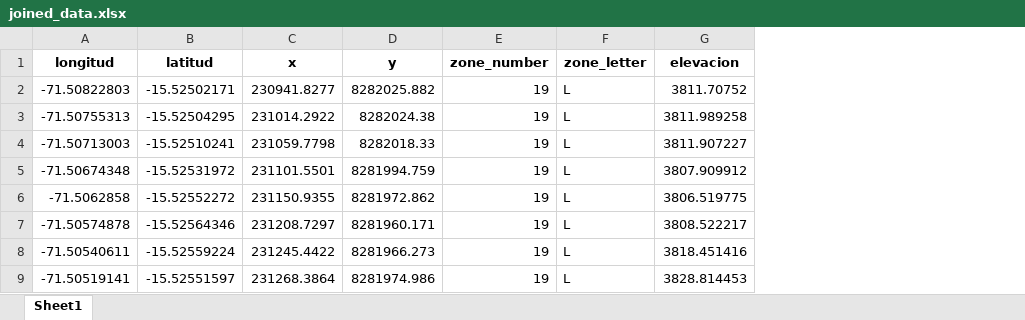
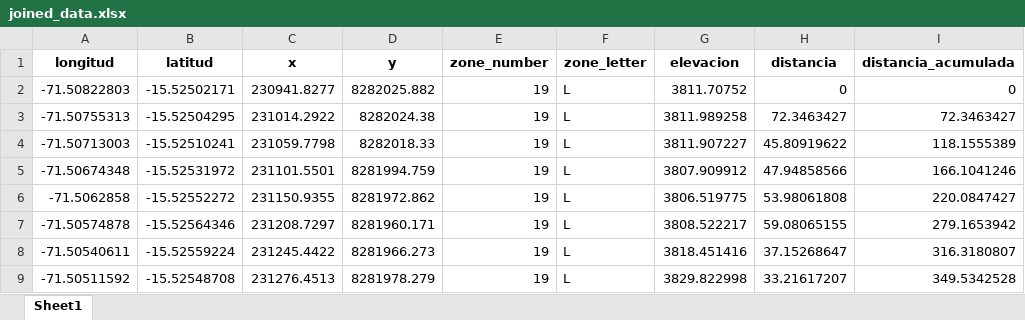
Before and after one commit to eder3232/coordinates-converter-google-earth, an Excel workbook: output/joined_data.xlsx, sheet Sheet1, drawn as a sheet; values as stored, in another font and other column widths than the file's, no borders; removed rows and columns are numbered as before the commit, all else as after; the diff names each change by its address in the sheet, - before the commit and + after, or states it on an @@ line.

Commit message:
Agregado las distancias de cada punto, archivos reorganizados y prueba exitosa del funcionamiento

```diff
--- a/output/joined_data.xlsx (sheet Sheet1)
+++ b/output/joined_data.xlsx (sheet Sheet1)
+column H (distancia), rows 2-8: 0 | 72.3463427 | 45.80919622 | 47.94858566 | 53.98061808 | 59.08065155 | 37.15268647
+column I (distancia_acumulada), rows 2-8: 0 | 72.3463427 | 118.1555389 | 166.1041246 | 220.0847427 | 279.1653942 | 316.3180807
-row 9: -71.50519141 | -15.52551597 | 231268.3864 | 8281974.986 | 19 | L | 3828.814453
+row 9: -71.50511592 | -15.52548708 | 231276.4513 | 8281978.279 | 19 | L | 3829.822998 | 33.21617207 | 349.5342528
```
Also changed, not shown: 10 other files.
